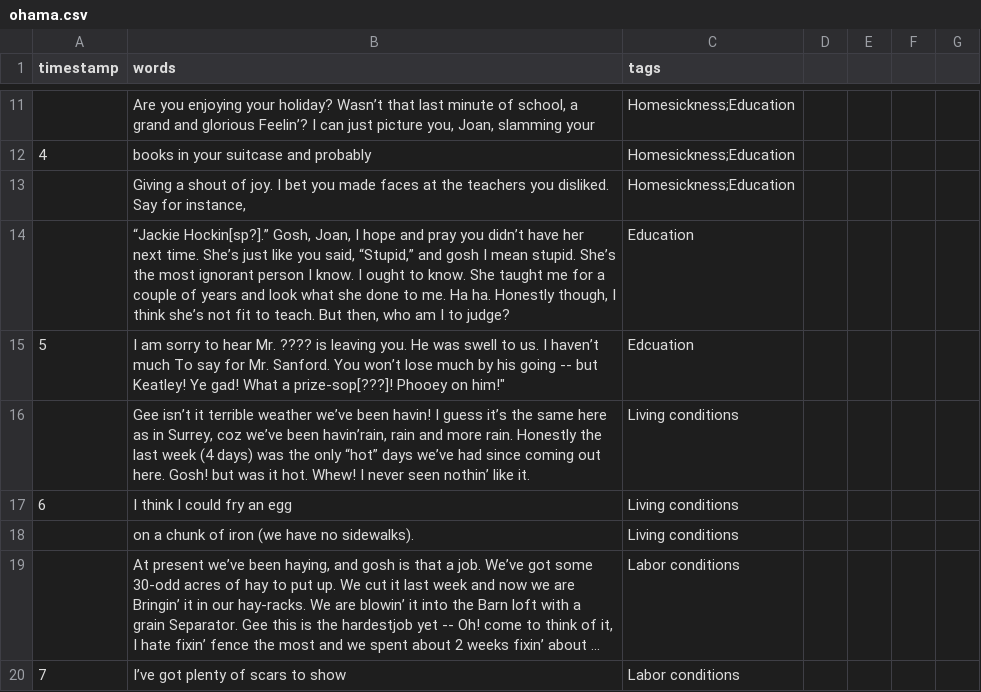
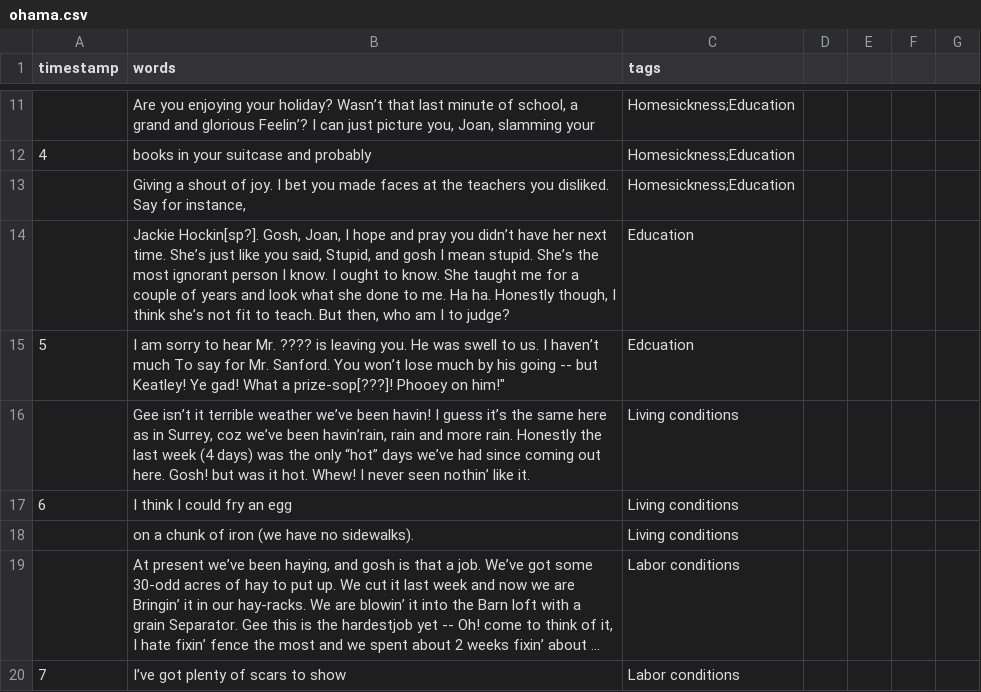
Before and after one commit to ubc-library-rbsc/gillis-2021_ohd, a CSV file: _data/transcripts/ohama.csv, drawn as a sheet; only a part is shown, gaps mark what is left out; long unchanged cells end in ….

Commit message:
Update ohama.csv

```diff
--- a/_data/transcripts/ohama.csv
+++ b/_data/transcripts/ohama.csv
@@ -13,3 +13,3 @@ timestamp,words,tags
 ,"Giving a shout of joy. I bet you made faces at the teachers you disliked. Say for instance,",Homesickness;Education
-,"“Jackie Hockin[sp?].” Gosh, Joan, I hope and pray you didn’t have her next time. She’s just like you said, “Stupid,” and gosh I mean stupid. She’s the most ignorant person I know. I ought to know. She taught me for a couple of years and look what she done to me. Ha ha. Honestly though, I think she’s not fit to teach. But then, who am I to judge?",Education
+,"Jackie Hockin[sp?]. Gosh, Joan, I hope and pray you didn’t have her next time. She’s just like you said, Stupid, and gosh I mean stupid. She’s the most ignorant person I know. I ought to know. She taught me for a couple of years and look what she done to me. Ha ha. Honestly though, I think she’s not fit to teach. But then, who am I to judge?",Education
 5,I am sorry to hear Mr. ???? is leaving you. He was swell to us. I haven’t much To say for Mr. Sanford. You won’t lose much by his going -- but Keatley! Ye gad! What a prize-sop[???]! Phooey on him!",Edcuation
```
